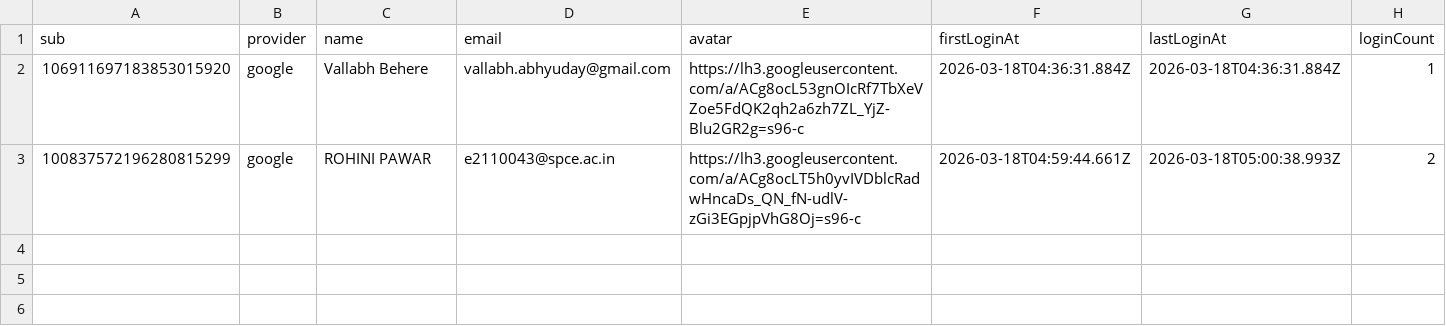
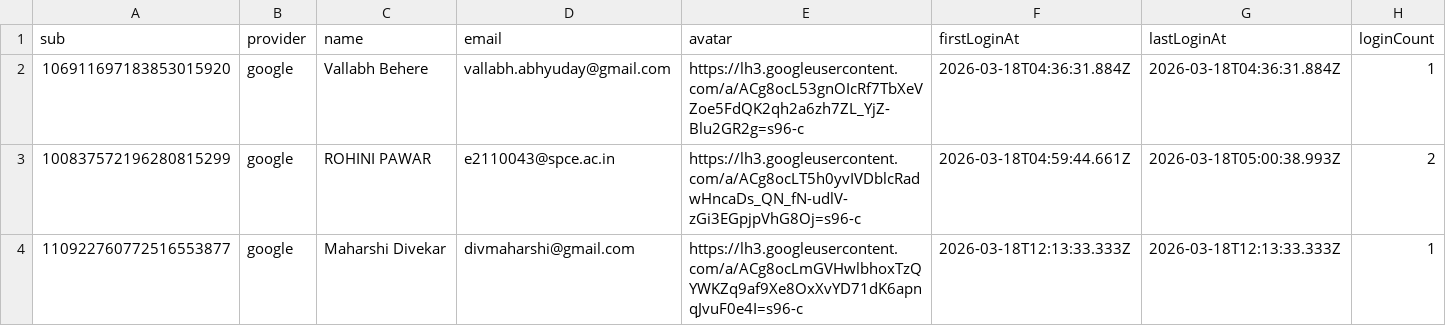
Before and after one commit to Vekar12/linkit-storage, a CSV file: users/users.csv, drawn as a sheet.

Commit message:
chore: update user 110922760772516553877

```diff
--- a/users/users.csv
+++ b/users/users.csv
@@ -3 +3,2 @@ sub,provider,name,email,avatar,firstLoginAt,lastLoginAt,loginCount
 100837572196280815299,google,ROHINI PAWAR,e2110043@spce.ac.in,https://lh3.googleusercontent.com/a/ACg8ocLT5h0yvIVDblcRadwHncaDs_QN_fN-udlV-zGi3EGpjpVhG8Oj=s96-c,2026-03-18T04:59:44.661Z,2026-03-18T05:00:38.993Z,2
+110922760772516553877,google,Maharshi Divekar,divmaharshi@gmail.com,https://lh3.googleusercontent.com/a/ACg8ocLmGVHwlbhoxTzQYWKZq9af9Xe8OxXvYD71dK6apnqJvuF0e4I=s96-c,2026-03-18T12:13:33.333Z,2026-03-18T12:13:33.333Z,1
```
